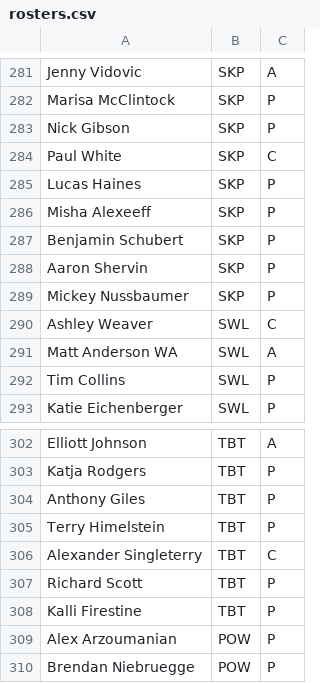
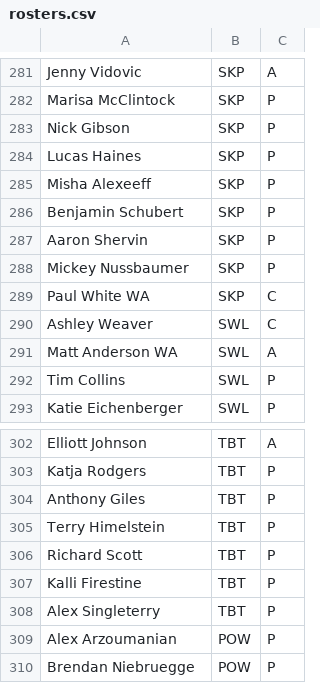
Before and after one commit to Invader-Zim/mnp-data-archive, a CSV file: season-19/rosters.csv, drawn as a sheet; only a part is shown, gaps mark what is left out; removed rows and columns are numbered as before the commit, all else as after; the diff names each change by its address in the sheet, - before the commit and + after, or states it on an @@ line.

Commit message:
More fixes for Paul White. Also, fixes for Alex Singleterry

```diff
--- a/season-19/rosters.csv
+++ b/season-19/rosters.csv
-row 284: Paul White | SKP | C
+row 289: Paul White WA | SKP | C
-row 306: Alexander Singleterry | TBT | C
+row 308: Alex Singleterry | TBT | P
```
Also changed, not shown: 17 other files.
